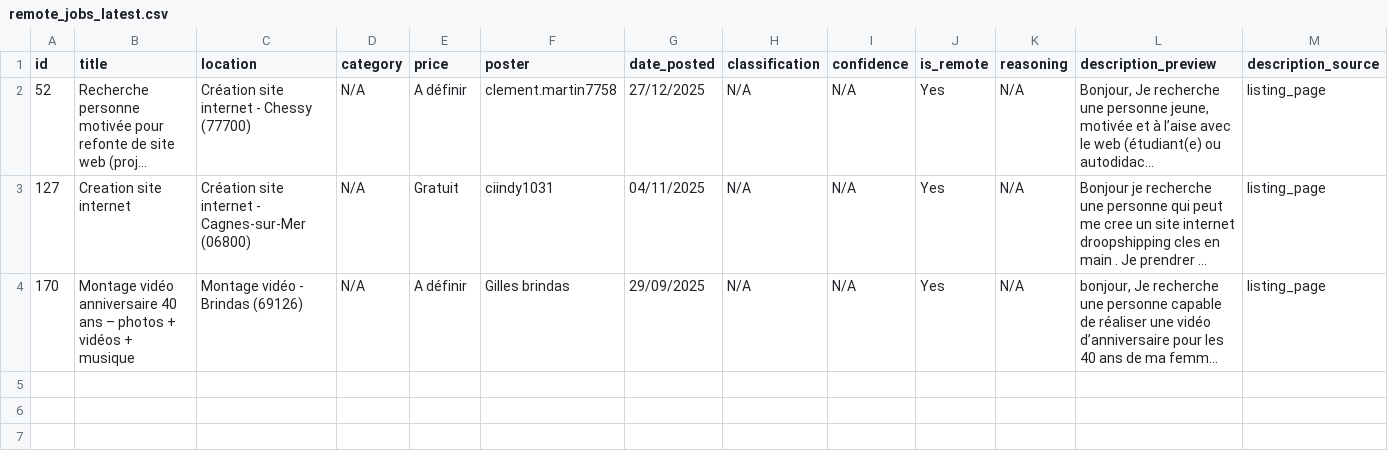
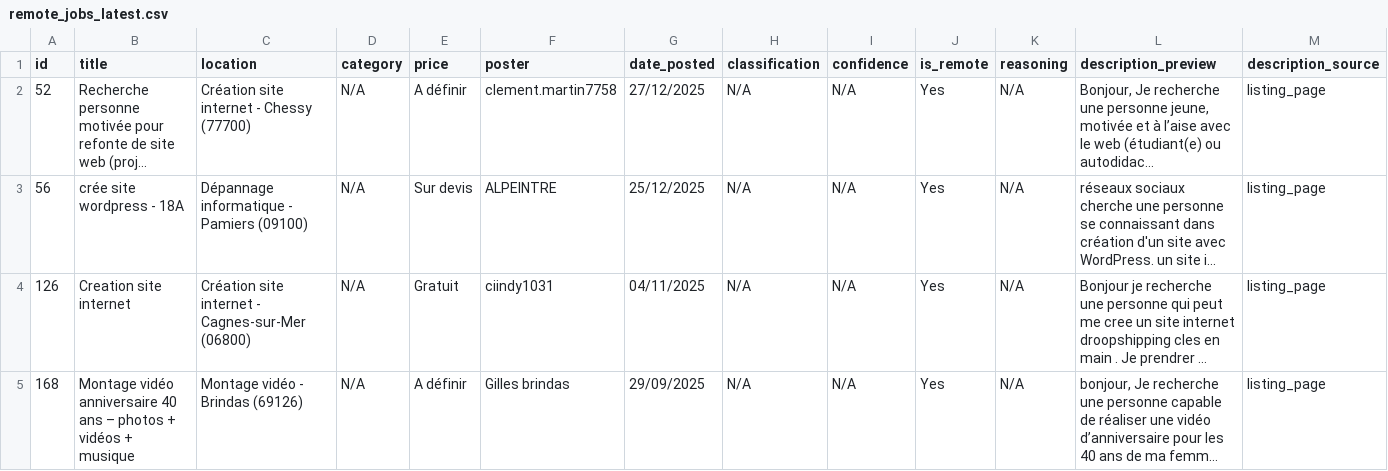
Before and after one commit to Dlawlet/afidiOS-finder, a CSV file: exports/remote_jobs_latest.csv, drawn as a sheet; only a part is shown; long unchanged cells end in …; addresses are those after the commit; rows hold the shown columns only; the diff names each change by its address in the sheet, - before the commit and + after, or states it on an @@ line.

```diff
--- a/exports/remote_jobs_latest.csv
+++ b/exports/remote_jobs_latest.csv
+row 3: 56 | crée site wordpress - 18A | Dépannage informatique - Pamiers (09100) | N/A | Sur devis | ALPEINTRE | 25/12/2025 | N/A | N/A | Yes | N/A | réseaux sociaux cherche une personne se connaissant dans création d'un site avec WordPress. un site i... | listing_page
-A4 (id): 127
+A4 (id): 126
-A5 (id): 170
+A5 (id): 168
```
Also changed, not shown: exports/jobs_latest.csv, 2 other files.
